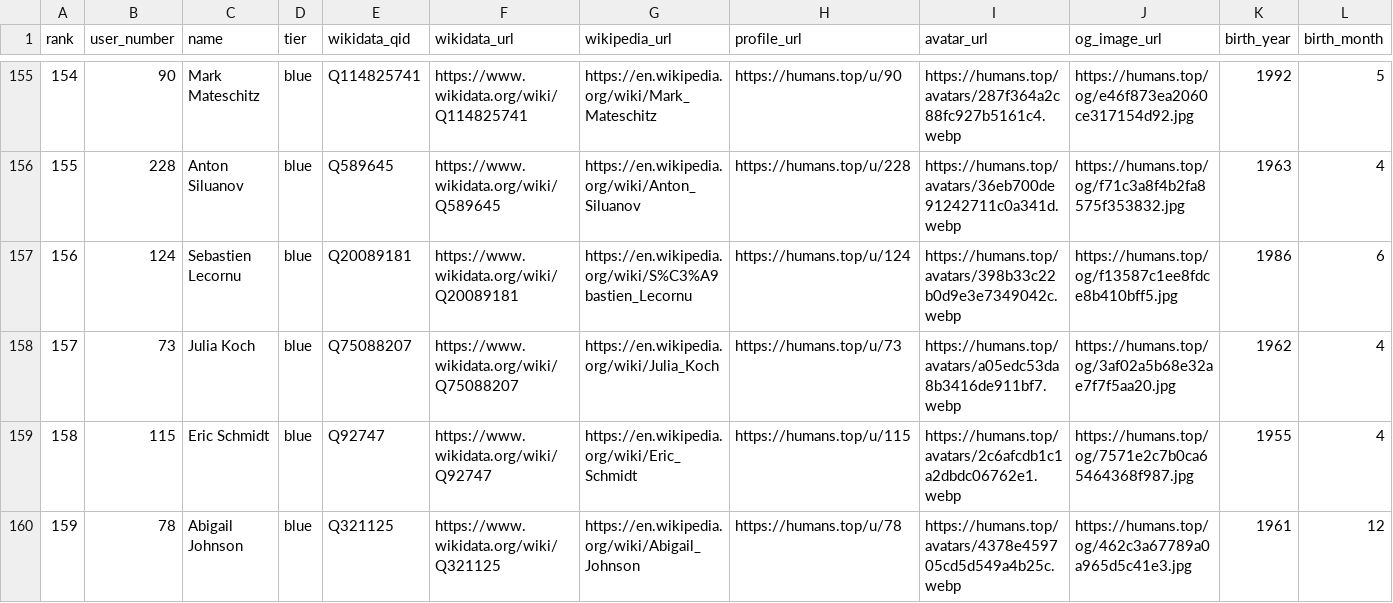
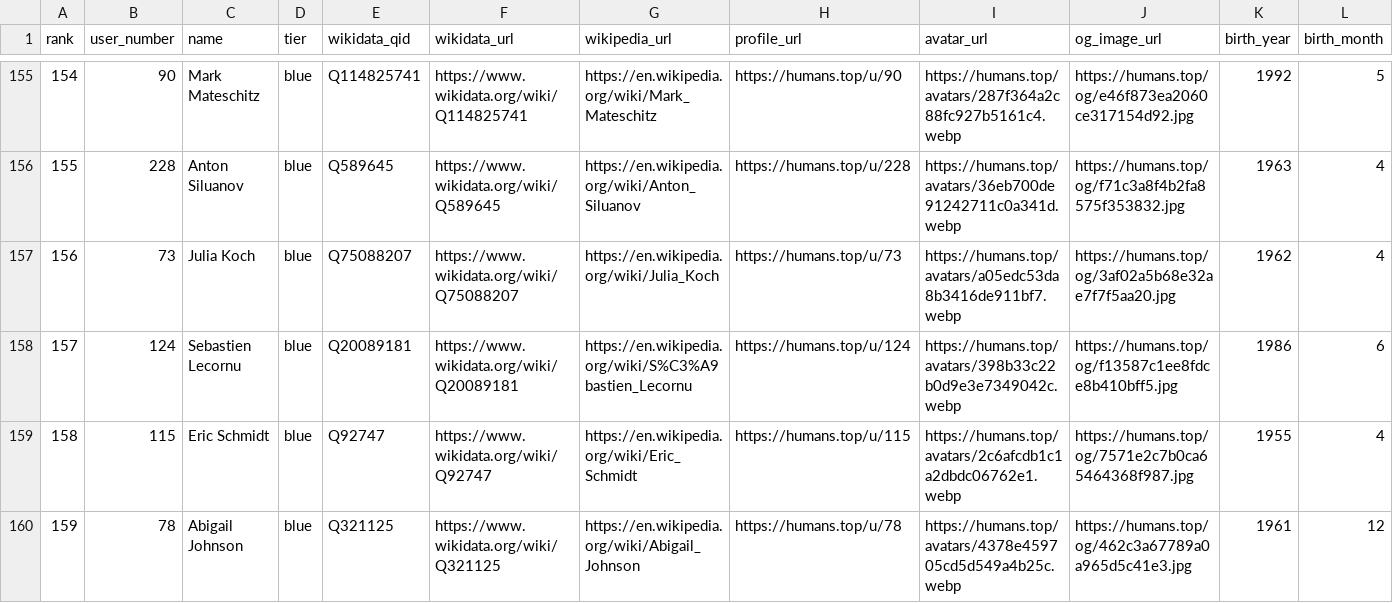
Before and after one commit to dsfox-idea/humans-top, a CSV file: humans.csv, drawn as a sheet; only a part is shown, gaps mark what is left out; removed rows and columns are numbered as before the commit, all else as after; rows hold the shown columns only; the diff names each change by its address in the sheet, - before the commit and + after, or states it on an @@ line.

```diff
--- a/humans.csv
+++ b/humans.csv
+row 157: 156 | 73 | Julia Koch | blue | Q75088207 | https://www.wikidata.org/wiki/Q75088207 | https://en.wikipedia.org/wiki/Julia_Koch | https://humans.top/u/73 | https://humans.top/avatars/a05edc53da8b3416de911bf7.webp | https://humans.top/og/3af02a5b68e32ae7f7f5aa20.jpg | 1962 | 4
-A158 (rank): 156
+A158 (rank): 157
-row 158: 157 | 73 | Julia Koch | blue | Q75088207 | https://www.wikidata.org/wiki/Q75088207 | https://en.wikipedia.org/wiki/Julia_Koch | https://humans.top/u/73 | https://humans.top/avatars/a05edc53da8b3416de911bf7.webp | https://humans.top/og/3af02a5b68e32ae7f7f5aa20.jpg | 1962 | 4
```
Also changed, not shown: humans-rank-history.csv, 3 other files.
